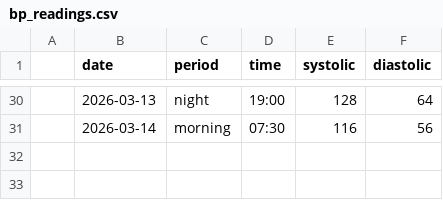
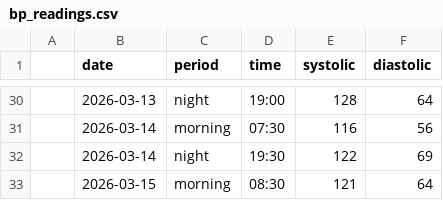
Before and after one commit to antoniobiasotti/bp-tracker-eda, a CSV file: data/raw/bp_readings.csv, drawn as a sheet; only a part is shown, gaps mark what is left out; the diff names each change by its address in the sheet, - before the commit and + after, or states it on an @@ line.

Commit message:
feat: updated blood pressure dataset

```diff
--- a/data/raw/bp_readings.csv
+++ b/data/raw/bp_readings.csv
+row 32:  | 2026-03-14 | night | 19:30 | 122 | 69
+row 33:  | 2026-03-15 | morning | 08:30 | 121 | 64
```
